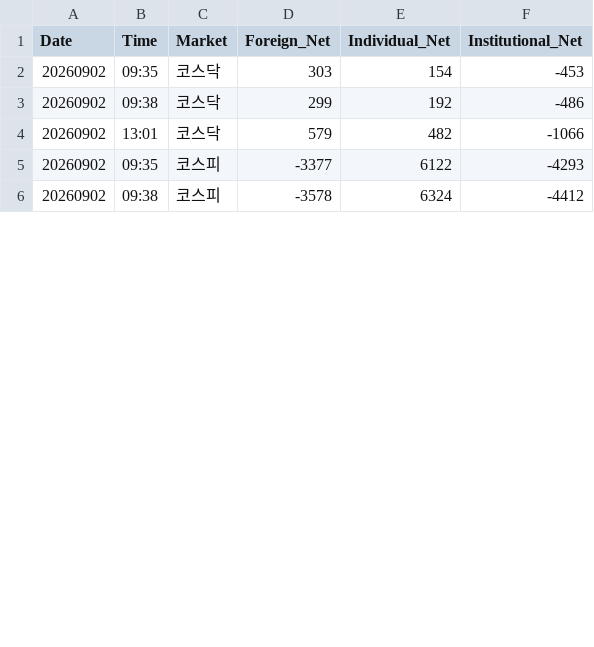
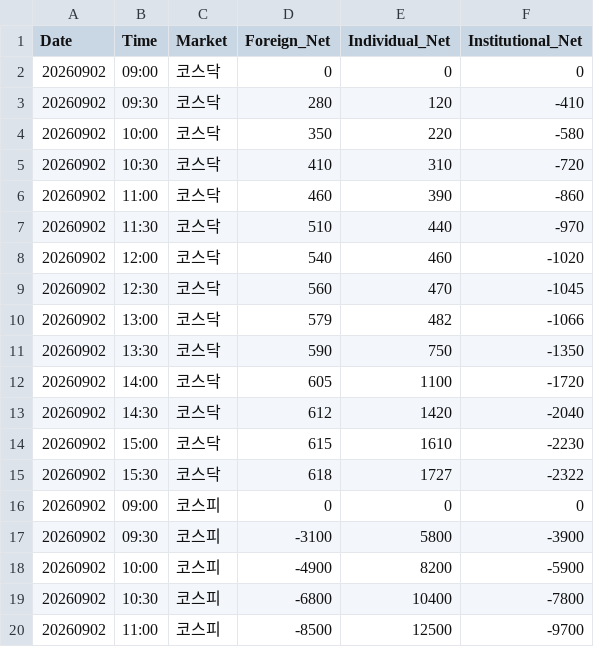
Before and after one commit to k2000kms-del/gd3-market-hub, a CSV file: data/df_supply_intraday.csv, drawn as a sheet; only a part is shown; the diff covers the shown part only.

Commit message:
fix: populate full 9/2 intraday supply timeline to restore smooth curved HTS chart

```diff
--- a/data/df_supply_intraday.csv
+++ b/data/df_supply_intraday.csv
@@ -1,6 +1,20 @@
 Date,Time,Market,Foreign_Net,Individual_Net,Institutional_Net
-20260902,09:35,코스닥,303,154,-453
-20260902,09:38,코스닥,299,192,-486
-20260902,13:01,코스닥,579,482,-1066
-20260902,09:35,코스피,-3377,6122,-4293
-20260902,09:38,코스피,-3578,6324,-4412
+20260902,09:00,코스닥,0,0,0
+20260902,09:30,코스닥,280,120,-410
+20260902,10:00,코스닥,350,220,-580
+20260902,10:30,코스닥,410,310,-720
+20260902,11:00,코스닥,460,390,-860
+20260902,11:30,코스닥,510,440,-970
+20260902,12:00,코스닥,540,460,-1020
+20260902,12:30,코스닥,560,470,-1045
+20260902,13:00,코스닥,579,482,-1066
+20260902,13:30,코스닥,590,750,-1350
+20260902,14:00,코스닥,605,1100,-1720
+20260902,14:30,코스닥,612,1420,-2040
+20260902,15:00,코스닥,615,1610,-2230
+20260902,15:30,코스닥,618,1727,-2322
+20260902,09:00,코스피,0,0,0
+20260902,09:30,코스피,-3100,5800,-3900
+20260902,10:00,코스피,-4900,8200,-5900
+20260902,10:30,코스피,-6800,10400,-7800
+20260902,11:00,코스피,-8500,12500,-9700
```
Also changed, not shown: 8 added rows and 1 edited cell elsewhere in this file, streamlit_app/data/df_supply_intraday.csv.
